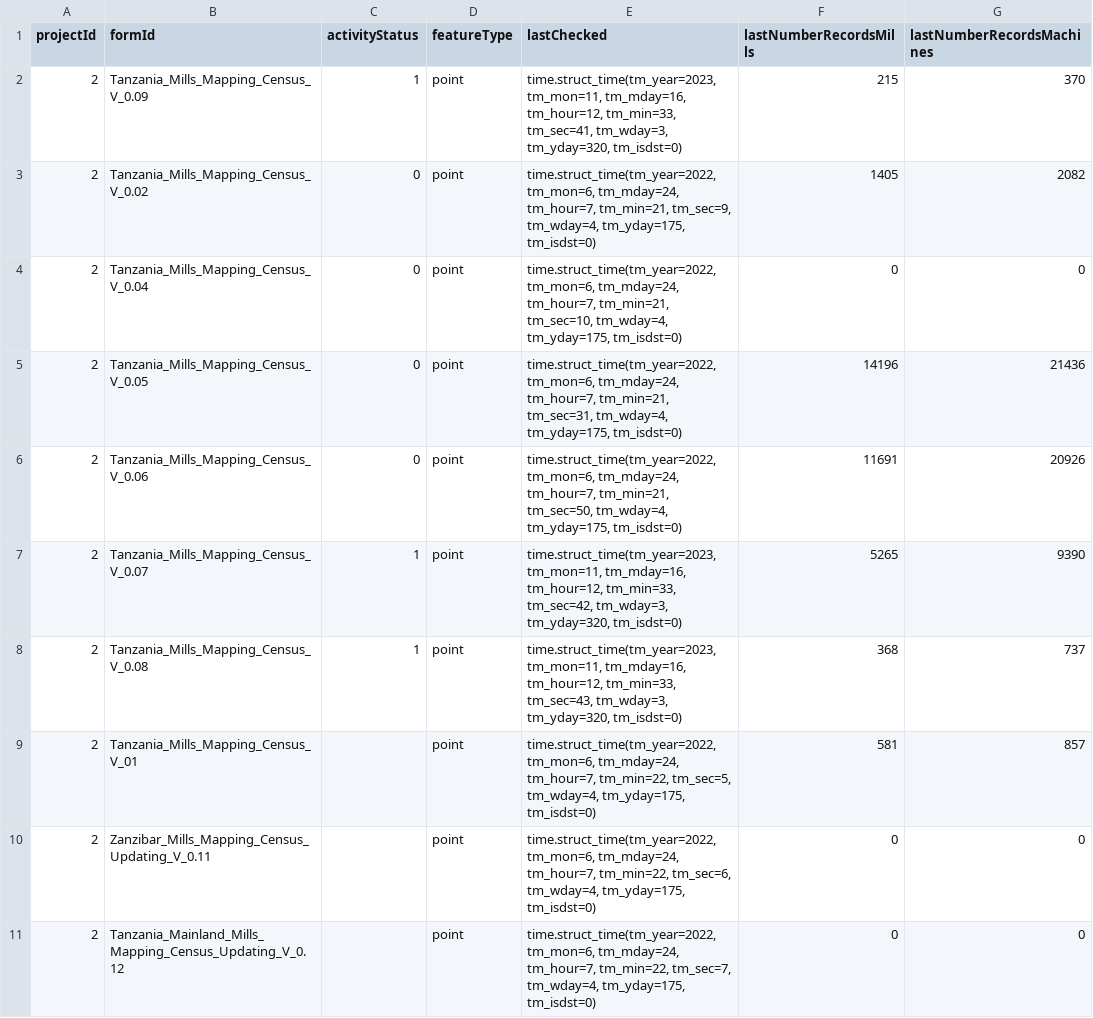
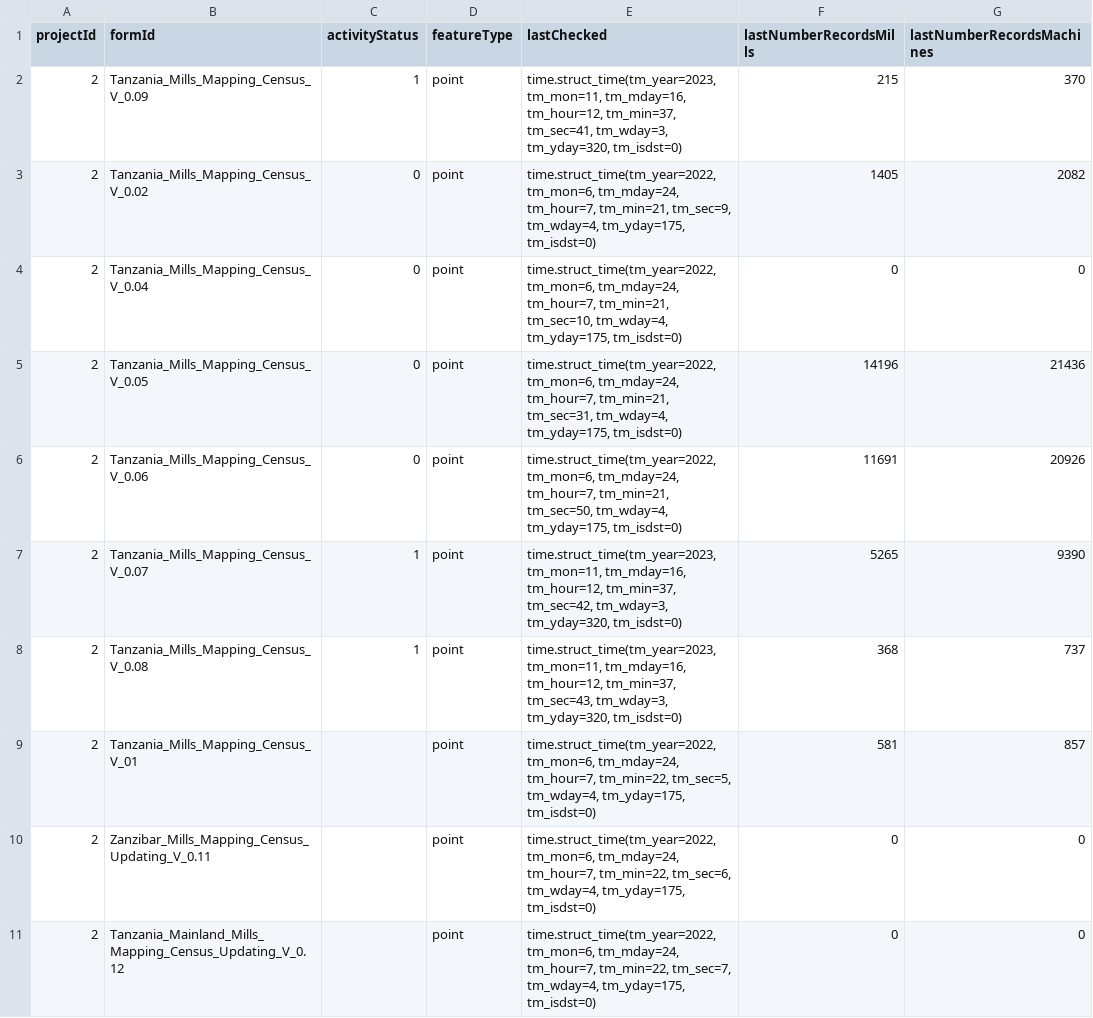
Before and after one commit to Iddy-Chazua/MillsMap, a CSV file: app/static/form_config.csv, drawn as a sheet.

```diff
--- a/app/static/form_config.csv
+++ b/app/static/form_config.csv
@@ -1,3 +1,3 @@
 projectId,formId,activityStatus,featureType,lastChecked,lastNumberRecordsMills,lastNumberRecordsMachines
-2,Tanzania_Mills_Mapping_Census_V_0.09,1,point,"time.struct_time(tm_year=2023, tm_mon=11, tm_mday=16, tm_hour=12, tm_min=33, tm_sec=41, tm_wday=3, tm_yday=320, tm_isdst=0)",215,370
+2,Tanzania_Mills_Mapping_Census_V_0.09,1,point,"time.struct_time(tm_year=2023, tm_mon=11, tm_mday=16, tm_hour=12, tm_min=37, tm_sec=41, tm_wday=3, tm_yday=320, tm_isdst=0)",215,370
 2,Tanzania_Mills_Mapping_Census_V_0.02,0,point,"time.struct_time(tm_year=2022, tm_mon=6, tm_mday=24, tm_hour=7, tm_min=21, tm_sec=9, tm_wday=4, tm_yday=175, tm_isdst=0)",1405,2082
@@ -6,4 +6,4 @@ projectId,formId,activityStatus,featureType,lastChecked,lastNumberRecordsMills,l
 2,Tanzania_Mills_Mapping_Census_V_0.06,0,point,"time.struct_time(tm_year=2022, tm_mon=6, tm_mday=24, tm_hour=7, tm_min=21, tm_sec=50, tm_wday=4, tm_yday=175, tm_isdst=0)",11691,20926
-2,Tanzania_Mills_Mapping_Census_V_0.07,1,point,"time.struct_time(tm_year=2023, tm_mon=11, tm_mday=16, tm_hour=12, tm_min=33, tm_sec=42, tm_wday=3, tm_yday=320, tm_isdst=0)",5265,9390
-2,Tanzania_Mills_Mapping_Census_V_0.08,1,point,"time.struct_time(tm_year=2023, tm_mon=11, tm_mday=16, tm_hour=12, tm_min=33, tm_sec=43, tm_wday=3, tm_yday=320, tm_isdst=0)",368,737
+2,Tanzania_Mills_Mapping_Census_V_0.07,1,point,"time.struct_time(tm_year=2023, tm_mon=11, tm_mday=16, tm_hour=12, tm_min=37, tm_sec=42, tm_wday=3, tm_yday=320, tm_isdst=0)",5265,9390
+2,Tanzania_Mills_Mapping_Census_V_0.08,1,point,"time.struct_time(tm_year=2023, tm_mon=11, tm_mday=16, tm_hour=12, tm_min=37, tm_sec=43, tm_wday=3, tm_yday=320, tm_isdst=0)",368,737
 2,Tanzania_Mills_Mapping_Census_V_01,,point,"time.struct_time(tm_year=2022, tm_mon=6, tm_mday=24, tm_hour=7, tm_min=22, tm_sec=5, tm_wday=4, tm_yday=175, tm_isdst=0)",581,857
```
Also changed, not shown: 1 other file.
